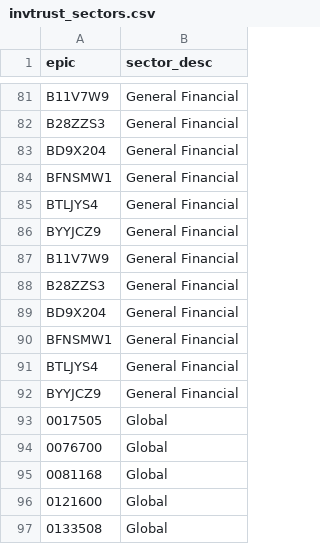
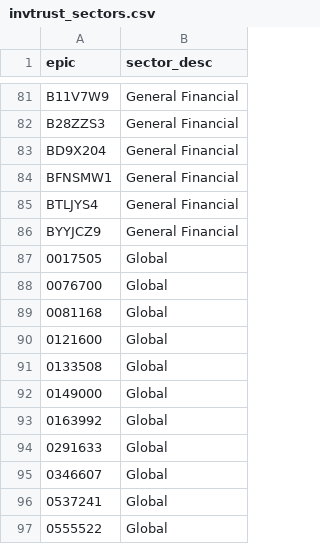
Before and after one commit to KqSMea8/picker, a CSV file: invtrust_sectors.csv, drawn as a sheet; only a part is shown, gaps mark what is left out; the shorter side is filled out with more unchanged rows; the diff names each change by its address in the sheet, - before the commit and + after, or states it on an @@ line.

```diff
--- a/invtrust_sectors.csv
+++ b/invtrust_sectors.csv
-row 87: B11V7W9 | General Financial
-row 88: B28ZZS3 | General Financial
-row 89: BD9X204 | General Financial
-row 90: BFNSMW1 | General Financial
-row 91: BTLJYS4 | General Financial
-row 92: BYYJCZ9 | General Financial
```
Also changed, not shown: invtrust_details.csv, unfashionable_sectors.csv, 2 other files.
